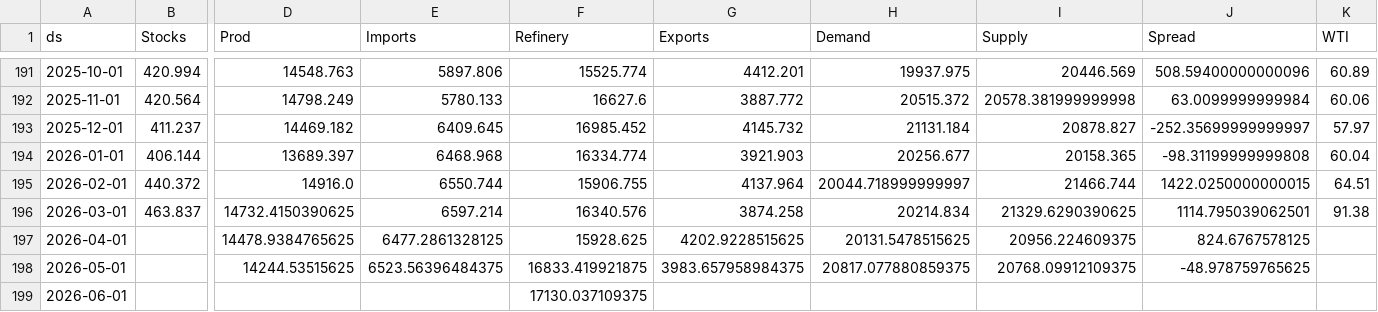
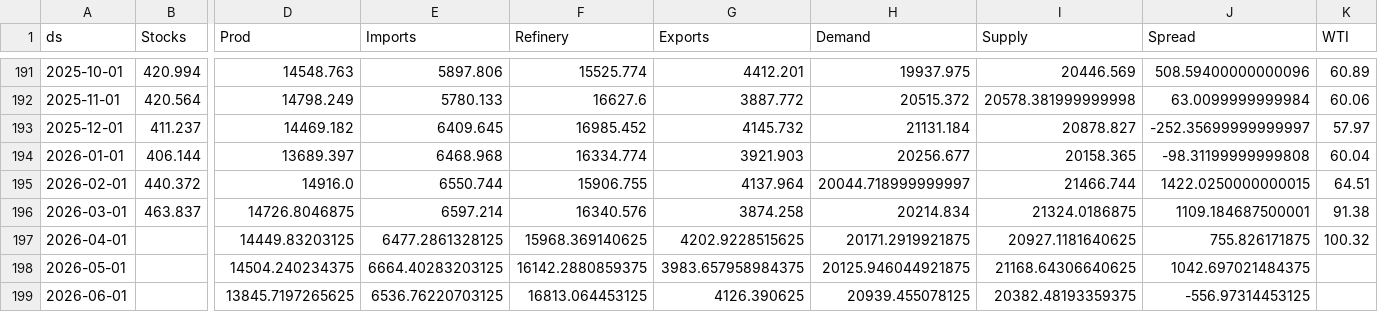
Before and after one commit to aaluqdah/Trey-Al-Uqdah-S-D-Repository, a CSV file: df_merged2.csv, drawn as a sheet; only a part is shown, gaps mark what is left out; the diff names each change by its address in the sheet, - before the commit and + after, or states it on an @@ line.

```diff
--- a/df_merged2.csv
+++ b/df_merged2.csv
-D196 (Prod): 14732.4150390625
+D196 (Prod): 14726.8046875
-I196 (Supply): 21329.6290390625
+I196 (Supply): 21324.0186875
-J196 (Spread): 1114.795039062501
+J196 (Spread): 1109.184687500001
-D197 (Prod): 14478.9384765625
+D197 (Prod): 14449.83203125
-F197 (Refinery): 15928.625
+F197 (Refinery): 15968.369140625
-H197 (Demand): 20131.5478515625
+H197 (Demand): 20171.2919921875
-I197 (Supply): 20956.224609375
+I197 (Supply): 20927.1181640625
-J197 (Spread): 824.6767578125
+J197 (Spread): 755.826171875
-K197 (WTI): (empty)
+K197 (WTI): 100.32
-D198 (Prod): 14244.53515625
+D198 (Prod): 14504.240234375
-E198 (Imports): 6523.56396484375
+E198 (Imports): 6664.40283203125
-F198 (Refinery): 16833.419921875
+F198 (Refinery): 16142.2880859375
-H198 (Demand): 20817.077880859375
+H198 (Demand): 20125.946044921875
-I198 (Supply): 20768.09912109375
+I198 (Supply): 21168.64306640625
-J198 (Spread): -48.978759765625
+J198 (Spread): 1042.697021484375
-D199 (Prod): (empty)
+D199 (Prod): 13845.7197265625
-E199 (Imports): (empty)
+E199 (Imports): 6536.76220703125
-F199 (Refinery): 17130.037109375
+F199 (Refinery): 16813.064453125
-G199 (Exports): (empty)
+G199 (Exports): 4126.390625
-H199 (Demand): (empty)
+H199 (Demand): 20939.455078125
-I199 (Supply): (empty)
+I199 (Supply): 20382.48193359375
-J199 (Spread): (empty)
+J199 (Spread): -556.97314453125
```
